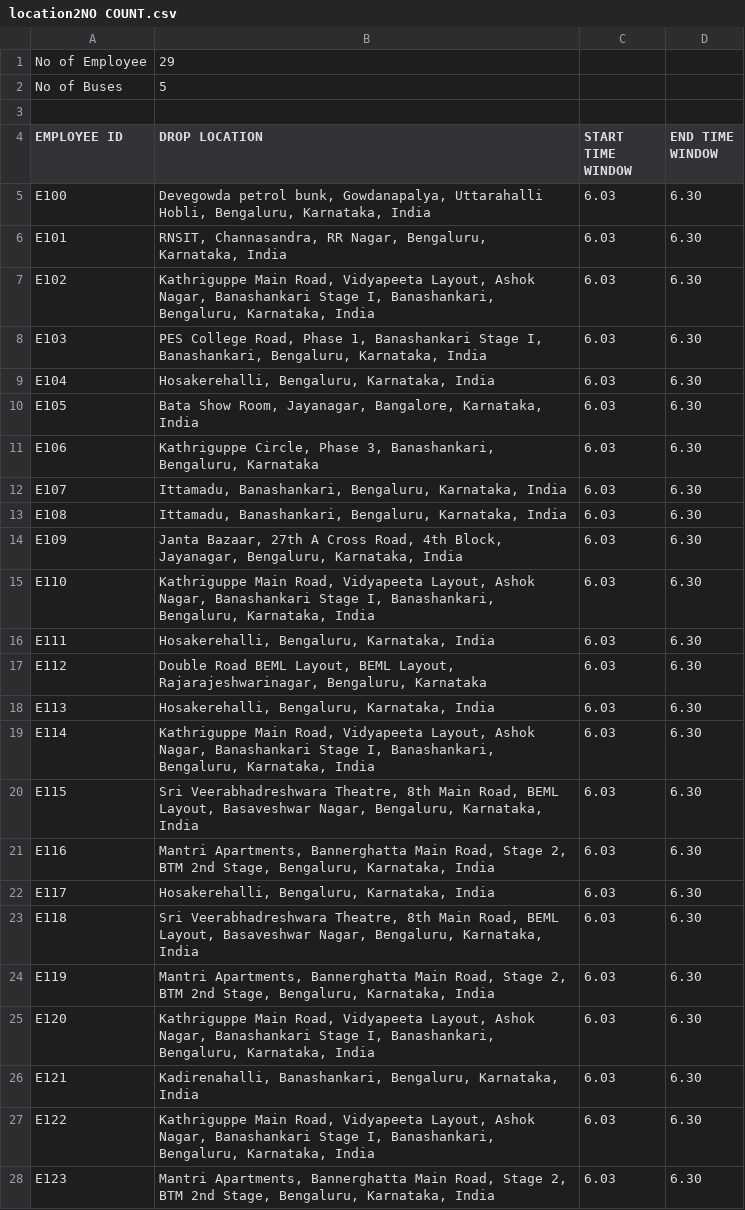
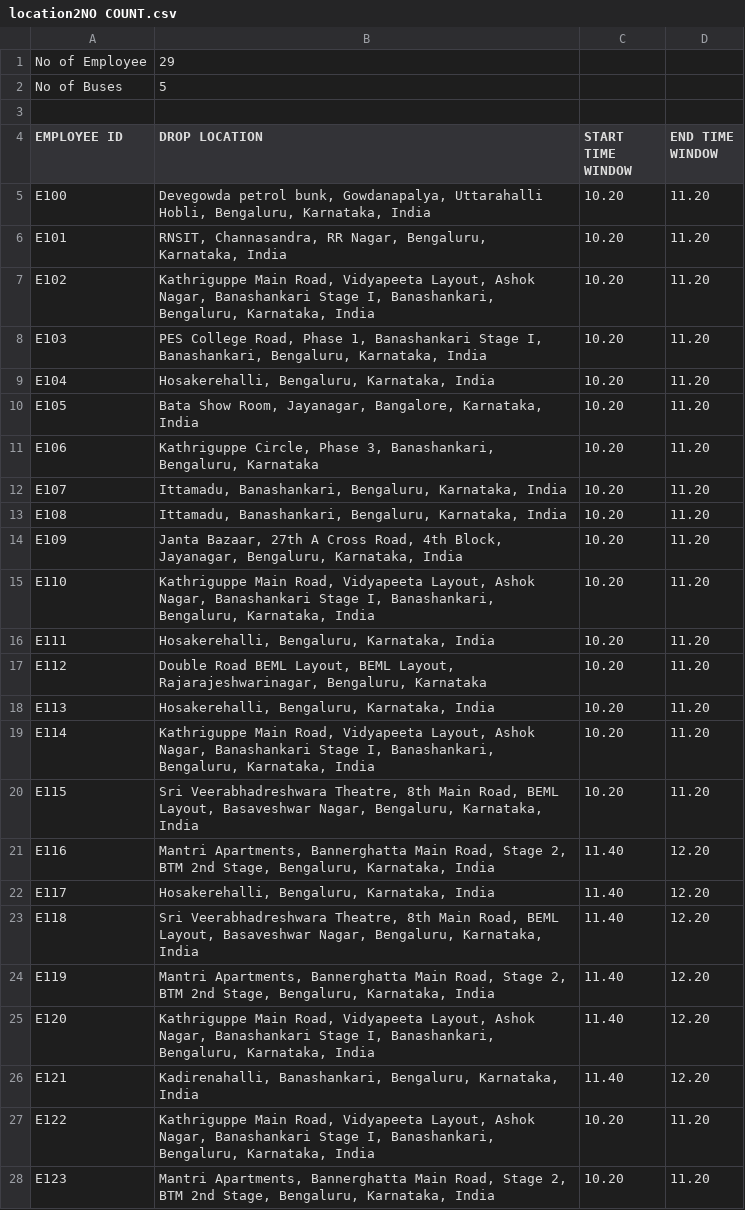
Before and after one commit to AnuragBarfa/BOSCH-routeOptimization, a CSV file: How-To-Execute-CRUD-Using-Django-Ajax-and-JSONa/location2NO COUNT.csv, drawn as a sheet; only a part is shown; the diff covers the shown part only.

```diff
--- a/How-To-Execute-CRUD-Using-Django-Ajax-and-JSONa/location2NO COUNT.csv
+++ b/How-To-Execute-CRUD-Using-Django-Ajax-and-JSONa/location2NO COUNT.csv
@@ -4,25 +4,25 @@ No of Buses,5,,
 EMPLOYEE ID,DROP LOCATION,START TIME WINDOW,END TIME WINDOW
-E100,"Devegowda petrol bunk, Gowdanapalya, Uttarahalli Hobli, Bengaluru, Karnataka, India",6.03,6.30
-E101,"RNSIT, Channasandra, RR Nagar, Bengaluru, Karnataka, India",6.03,6.30
-E102,"Kathriguppe Main Road, Vidyapeeta Layout, Ashok Nagar, Banashankari Stage I, Banashankari, Bengaluru, Karnataka, India",6.03,6.30
-E103,"PES College Road, Phase 1, Banashankari Stage I, Banashankari, Bengaluru, Karnataka, India",6.03,6.30
-E104,"Hosakerehalli, Bengaluru, Karnataka, India",6.03,6.30
-E105,"Bata Show Room, Jayanagar, Bangalore, Karnataka, India",6.03,6.30
-E106,"Kathriguppe Circle, Phase 3, Banashankari, Bengaluru, Karnataka",6.03,6.30
-E107,"Ittamadu, Banashankari, Bengaluru, Karnataka, India",6.03,6.30
-E108,"Ittamadu, Banashankari, Bengaluru, Karnataka, India",6.03,6.30
-E109,"Janta Bazaar, 27th A Cross Road, 4th Block, Jayanagar, Bengaluru, Karnataka, India",6.03,6.30
-E110,"Kathriguppe Main Road, Vidyapeeta Layout, Ashok Nagar, Banashankari Stage I, Banashankari, Bengaluru, Karnataka, India",6.03,6.30
-E111,"Hosakerehalli, Bengaluru, Karnataka, India",6.03,6.30
-E112,"Double Road BEML Layout, BEML Layout, Rajarajeshwarinagar, Bengaluru, Karnataka",6.03,6.30
-E113,"Hosakerehalli, Bengaluru, Karnataka, India",6.03,6.30
-E114,"Kathriguppe Main Road, Vidyapeeta Layout, Ashok Nagar, Banashankari Stage I, Banashankari, Bengaluru, Karnataka, India",6.03,6.30
-E115,"Sri Veerabhadreshwara Theatre, 8th Main Road, BEML Layout, Basaveshwar Nagar, Bengaluru, Karnataka, India",6.03,6.30
-E116,"Mantri Apartments, Bannerghatta Main Road, Stage 2, BTM 2nd Stage, Bengaluru, Karnataka, India",6.03,6.30
-E117,"Hosakerehalli, Bengaluru, Karnataka, India",6.03,6.30
-E118,"Sri Veerabhadreshwara Theatre, 8th Main Road, BEML Layout, Basaveshwar Nagar, Bengaluru, Karnataka, India",6.03,6.30
-E119,"Mantri Apartments, Bannerghatta Main Road, Stage 2, BTM 2nd Stage, Bengaluru, Karnataka, India",6.03,6.30
-E120,"Kathriguppe Main Road, Vidyapeeta Layout, Ashok Nagar, Banashankari Stage I, Banashankari, Bengaluru, Karnataka, India",6.03,6.30
-E121,"Kadirenahalli, Banashankari, Bengaluru, Karnataka, India",6.03,6.30
-E122,"Kathriguppe Main Road, Vidyapeeta Layout, Ashok Nagar, Banashankari Stage I, Banashankari, Bengaluru, Karnataka, India",6.03,6.30
-E123,"Mantri Apartments, Bannerghatta Main Road, Stage 2, BTM 2nd Stage, Bengaluru, Karnataka, India",6.03,6.30
+E100,"Devegowda petrol bunk, Gowdanapalya, Uttarahalli Hobli, Bengaluru, Karnataka, India",10.20,11.20
+E101,"RNSIT, Channasandra, RR Nagar, Bengaluru, Karnataka, India",10.20,11.20
+E102,"Kathriguppe Main Road, Vidyapeeta Layout, Ashok Nagar, Banashankari Stage I, Banashankari, Bengaluru, Karnataka, India",10.20,11.20
+E103,"PES College Road, Phase 1, Banashankari Stage I, Banashankari, Bengaluru, Karnataka, India",10.20,11.20
+E104,"Hosakerehalli, Bengaluru, Karnataka, India",10.20,11.20
+E105,"Bata Show Room, Jayanagar, Bangalore, Karnataka, India",10.20,11.20
+E106,"Kathriguppe Circle, Phase 3, Banashankari, Bengaluru, Karnataka",10.20,11.20
+E107,"Ittamadu, Banashankari, Bengaluru, Karnataka, India",10.20,11.20
+E108,"Ittamadu, Banashankari, Bengaluru, Karnataka, India",10.20,11.20
+E109,"Janta Bazaar, 27th A Cross Road, 4th Block, Jayanagar, Bengaluru, Karnataka, India",10.20,11.20
+E110,"Kathriguppe Main Road, Vidyapeeta Layout, Ashok Nagar, Banashankari Stage I, Banashankari, Bengaluru, Karnataka, India",10.20,11.20
+E111,"Hosakerehalli, Bengaluru, Karnataka, India",10.20,11.20
+E112,"Double Road BEML Layout, BEML Layout, Rajarajeshwarinagar, Bengaluru, Karnataka",10.20,11.20
+E113,"Hosakerehalli, Bengaluru, Karnataka, India",10.20,11.20
+E114,"Kathriguppe Main Road, Vidyapeeta Layout, Ashok Nagar, Banashankari Stage I, Banashankari, Bengaluru, Karnataka, India",10.20,11.20
+E115,"Sri Veerabhadreshwara Theatre, 8th Main Road, BEML Layout, Basaveshwar Nagar, Bengaluru, Karnataka, India",10.20,11.20
+E116,"Mantri Apartments, Bannerghatta Main Road, Stage 2, BTM 2nd Stage, Bengaluru, Karnataka, India",11.40,12.20
+E117,"Hosakerehalli, Bengaluru, Karnataka, India",11.40,12.20
+E118,"Sri Veerabhadreshwara Theatre, 8th Main Road, BEML Layout, Basaveshwar Nagar, Bengaluru, Karnataka, India",11.40,12.20
+E119,"Mantri Apartments, Bannerghatta Main Road, Stage 2, BTM 2nd Stage, Bengaluru, Karnataka, India",11.40,12.20
+E120,"Kathriguppe Main Road, Vidyapeeta Layout, Ashok Nagar, Banashankari Stage I, Banashankari, Bengaluru, Karnataka, India",11.40,12.20
+E121,"Kadirenahalli, Banashankari, Bengaluru, Karnataka, India",11.40,12.20
+E122,"Kathriguppe Main Road, Vidyapeeta Layout, Ashok Nagar, Banashankari Stage I, Banashankari, Bengaluru, Karnataka, India",10.20,11.20
+E123,"Mantri Apartments, Bannerghatta Main Road, Stage 2, BTM 2nd Stage, Bengaluru, Karnataka, India",10.20,11.20
```
Also changed, not shown: 10 edited cells elsewhere in this file, 3 other files.
